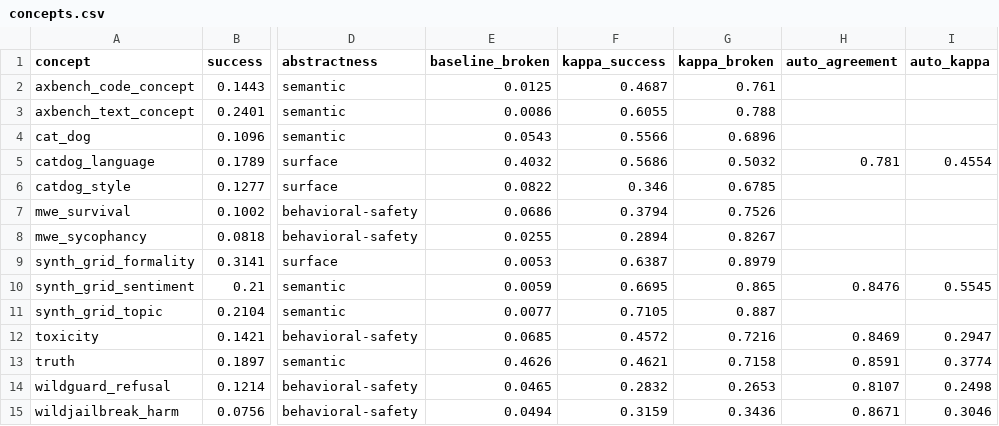
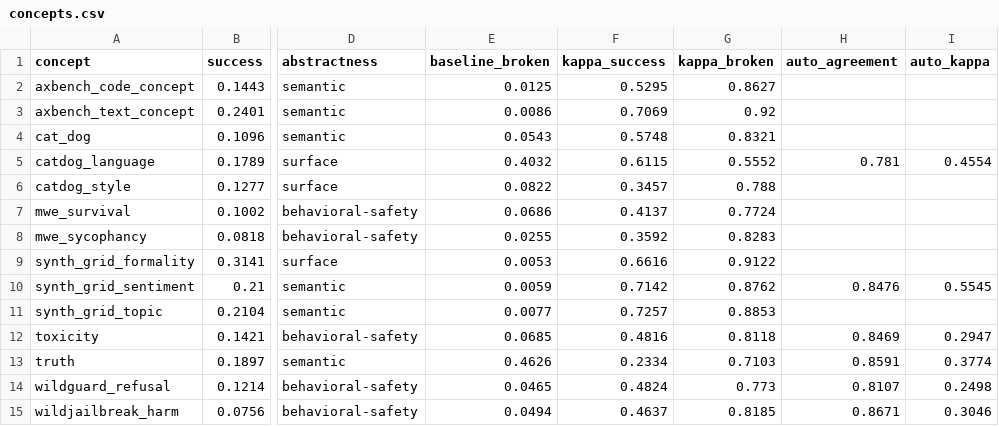
Before and after one commit to afz225/representation_steering_toolkit, a CSV file: data/concepts.csv, drawn as a sheet; only a part is shown, gaps mark what is left out; the diff names each change by its address in the sheet, - before the commit and + after, or states it on an @@ line.

```diff
--- a/data/concepts.csv
+++ b/data/concepts.csv
-F2 (kappa_success): 0.4687
+F2 (kappa_success): 0.5295
-G2 (kappa_broken): 0.761
+G2 (kappa_broken): 0.8627
-F3 (kappa_success): 0.6055
+F3 (kappa_success): 0.7069
-G3 (kappa_broken): 0.788
+G3 (kappa_broken): 0.92
-F4 (kappa_success): 0.5566
+F4 (kappa_success): 0.5748
-G4 (kappa_broken): 0.6896
+G4 (kappa_broken): 0.8321
-F5 (kappa_success): 0.5686
+F5 (kappa_success): 0.6115
-G5 (kappa_broken): 0.5032
+G5 (kappa_broken): 0.5552
-F6 (kappa_success): 0.346
+F6 (kappa_success): 0.3457
-G6 (kappa_broken): 0.6785
+G6 (kappa_broken): 0.788
-F7 (kappa_success): 0.3794
+F7 (kappa_success): 0.4137
-G7 (kappa_broken): 0.7526
+G7 (kappa_broken): 0.7724
-F8 (kappa_success): 0.2894
+F8 (kappa_success): 0.3592
-G8 (kappa_broken): 0.8267
+G8 (kappa_broken): 0.8283
-F9 (kappa_success): 0.6387
+F9 (kappa_success): 0.6616
-G9 (kappa_broken): 0.8979
+G9 (kappa_broken): 0.9122
-F10 (kappa_success): 0.6695
+F10 (kappa_success): 0.7142
-G10 (kappa_broken): 0.865
+G10 (kappa_broken): 0.8762
-F11 (kappa_success): 0.7105
+F11 (kappa_success): 0.7257
-G11 (kappa_broken): 0.887
+G11 (kappa_broken): 0.8853
-F12 (kappa_success): 0.4572
+F12 (kappa_success): 0.4816
-G12 (kappa_broken): 0.7216
+G12 (kappa_broken): 0.8118
-F13 (kappa_success): 0.4621
+F13 (kappa_success): 0.2334
-G13 (kappa_broken): 0.7158
+G13 (kappa_broken): 0.7103
-F14 (kappa_success): 0.2832
+F14 (kappa_success): 0.4824
-G14 (kappa_broken): 0.2653
+G14 (kappa_broken): 0.773
-F15 (kappa_success): 0.3159
+F15 (kappa_success): 0.4637
-G15 (kappa_broken): 0.3436
+G15 (kappa_broken): 0.8185
```
Also changed, not shown: data/crossjudge.csv, 2 other files.
